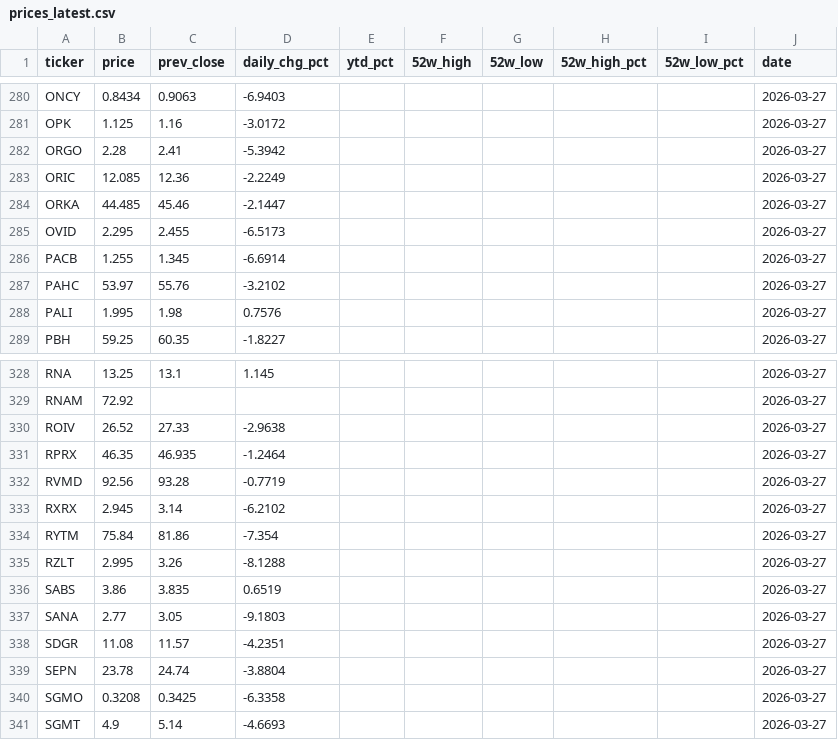
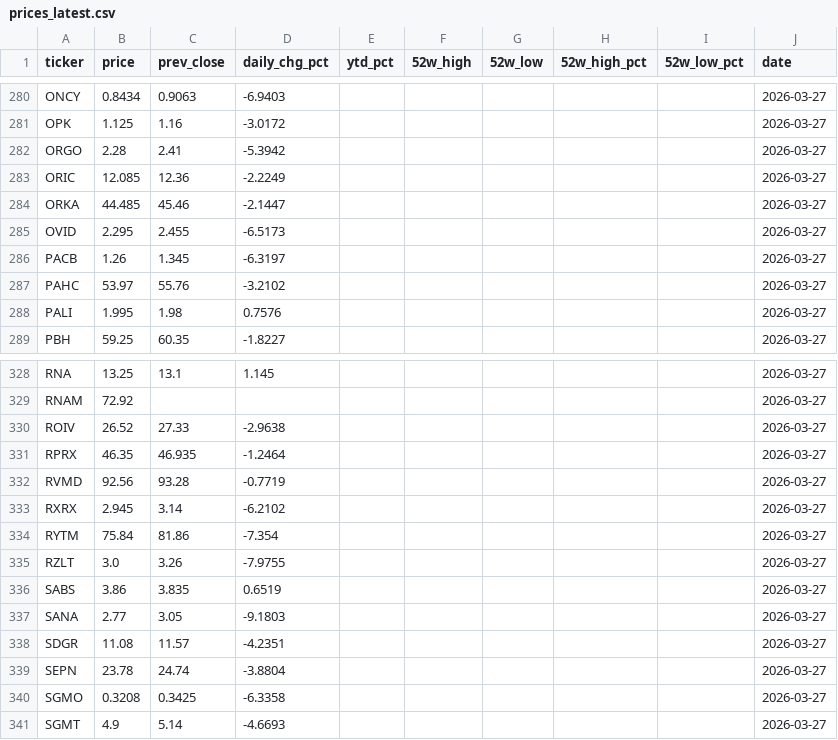
Before and after one commit to lorago92/epitope2-dashboard, a CSV file: data/prices_latest.csv, drawn as a sheet; only a part is shown, gaps mark what is left out.

Commit message:
chore: update dashboard data [2026-03-27]

```diff
--- a/data/prices_latest.csv
+++ b/data/prices_latest.csv
@@ -285,3 +285,3 @@ ORKA,44.485,45.46,-2.1447,,,,,,2026-03-27
 OVID,2.295,2.455,-6.5173,,,,,,2026-03-27
-PACB,1.255,1.345,-6.6914,,,,,,2026-03-27
+PACB,1.26,1.345,-6.3197,,,,,,2026-03-27
 PAHC,53.97,55.76,-3.2102,,,,,,2026-03-27
@@ -334,3 +334,3 @@ RXRX,2.945,3.14,-6.2102,,,,,,2026-03-27
 RYTM,75.84,81.86,-7.354,,,,,,2026-03-27
-RZLT,2.995,3.26,-8.1288,,,,,,2026-03-27
+RZLT,3.0,3.26,-7.9755,,,,,,2026-03-27
 SABS,3.86,3.835,0.6519,,,,,,2026-03-27
```
